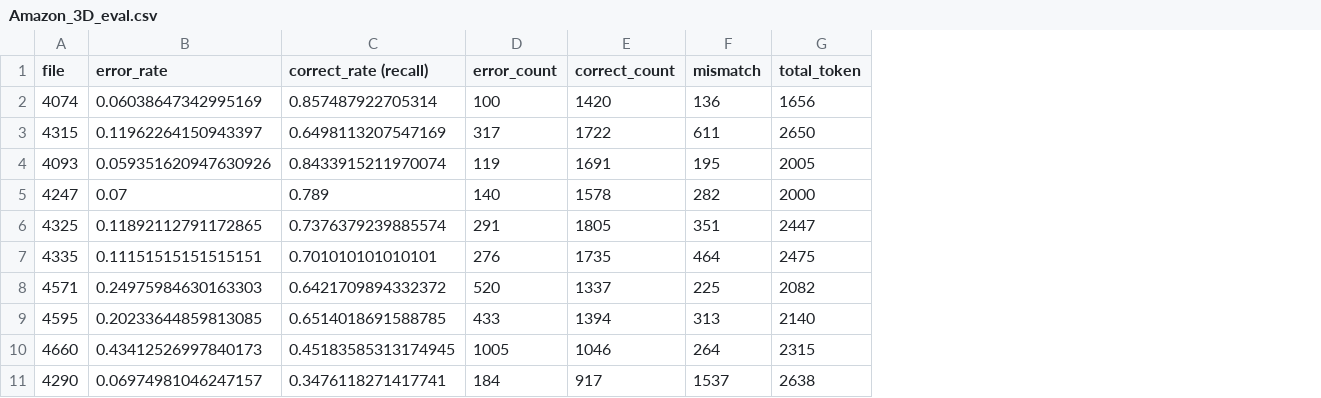
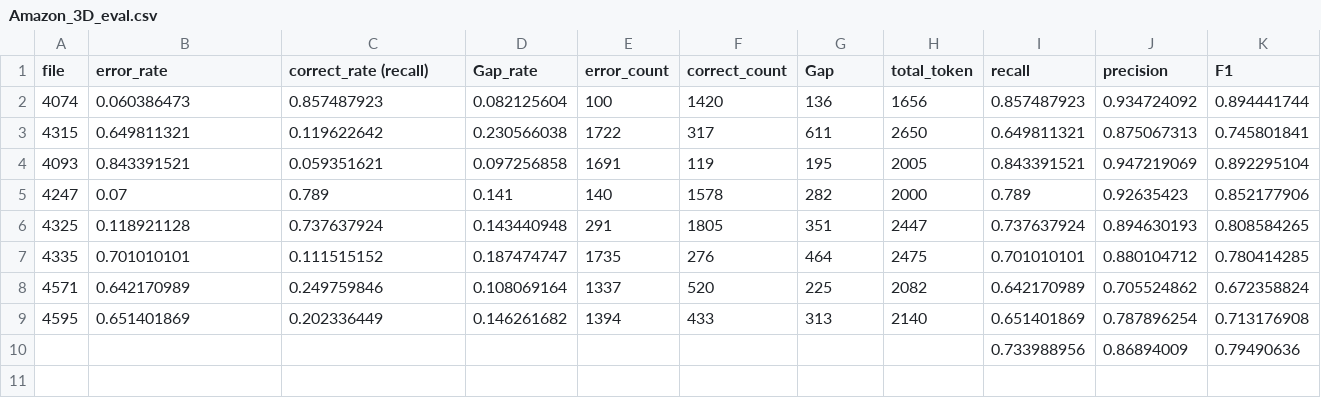
Before and after one commit to cgong99/text_based_SD, a CSV file: Text_Based_SD/alignment/ResultAmazon/Amazon_3D_eval.csv, drawn as a sheet; removed rows and columns are numbered as before the commit, all else as after; the diff names each change by its address in the sheet, - before the commit and + after, or states it on an @@ line.

```diff
--- a/Text_Based_SD/alignment/ResultAmazon/Amazon_3D_eval.csv
+++ b/Text_Based_SD/alignment/ResultAmazon/Amazon_3D_eval.csv
+column D (Gap_rate), rows 2-9: 0.082125604 | 0.230566038 | 0.097256858 | 0.141 | 0.143440948 | 0.187474747 | 0.108069164 | 0.146261682
+column I (recall), rows 2-10: 0.857487923 | 0.649811321 | 0.843391521 | 0.789 | 0.737637924 | 0.701010101 | 0.642170989 | 0.651401869 | 0.733988956
+column J (precision), rows 2-10: 0.934724092 | 0.875067313 | 0.947219069 | 0.92635423 | 0.894630193 | 0.880104712 | 0.705524862 | 0.787896254 | 0.86894009
+column K (F1), rows 2-10: 0.894441744 | 0.745801841 | 0.892295104 | 0.852177906 | 0.808584265 | 0.780414285 | 0.672358824 | 0.713176908 | 0.79490636
-G1: mismatch
+G1: Gap
-B2 (error_rate): 0.06038647342995169
+B2 (error_rate): 0.060386473
-C2 (correct_rate (recall)): 0.857487922705314
+C2 (correct_rate (recall)): 0.857487923
-B3 (error_rate): 0.11962264150943397
+B3 (error_rate): 0.649811321
-C3 (correct_rate (recall)): 0.6498113207547169
+C3 (correct_rate (recall)): 0.119622642
-E3 (error_count): 317
+E3 (error_count): 1722
-F3 (correct_count): 1722
+F3 (correct_count): 317
-B4 (error_rate): 0.059351620947630926
+B4 (error_rate): 0.843391521
-C4 (correct_rate (recall)): 0.8433915211970074
+C4 (correct_rate (recall)): 0.059351621
-E4 (error_count): 119
+E4 (error_count): 1691
-F4 (correct_count): 1691
+F4 (correct_count): 119
-B6 (error_rate): 0.11892112791172865
+B6 (error_rate): 0.118921128
-C6 (correct_rate (recall)): 0.7376379239885574
+C6 (correct_rate (recall)): 0.737637924
-B7 (error_rate): 0.11151515151515151
+B7 (error_rate): 0.701010101
-C7 (correct_rate (recall)): 0.701010101010101
+C7 (correct_rate (recall)): 0.111515152
-E7 (error_count): 276
+E7 (error_count): 1735
-F7 (correct_count): 1735
+F7 (correct_count): 276
-B8 (error_rate): 0.24975984630163303
+B8 (error_rate): 0.642170989
-C8 (correct_rate (recall)): 0.6421709894332372
+C8 (correct_rate (recall)): 0.249759846
-E8 (error_count): 520
+E8 (error_count): 1337
-F8 (correct_count): 1337
+F8 (correct_count): 520
-B9 (error_rate): 0.20233644859813085
+B9 (error_rate): 0.651401869
-C9 (correct_rate (recall)): 0.6514018691588785
+C9 (correct_rate (recall)): 0.202336449
-E9 (error_count): 433
+E9 (error_count): 1394
-F9 (correct_count): 1394
+F9 (correct_count): 433
-A10 (file): 4660
+A10 (file): (empty)
-B10 (error_rate): 0.43412526997840173
+B10 (error_rate): (empty)
-C10 (correct_rate (recall)): 0.45183585313174945
+C10 (correct_rate (recall)): (empty)
-E10 (error_count): 1005
+E10 (error_count): (empty)
-F10 (correct_count): 1046
+F10 (correct_count): (empty)
-G10 (Gap): 264
+G10 (Gap): (empty)
-H10 (total_token): 2315
+H10 (total_token): (empty)
-row 11: 4290 | 0.06974981046247157 | 0.3476118271417741 | 184 | 917 | 1537 | 2638
```
Also changed, not shown: Text_Based_SD/alignment/ResultAmazon/Amazon_2D_eval.csv, 4 other files.
